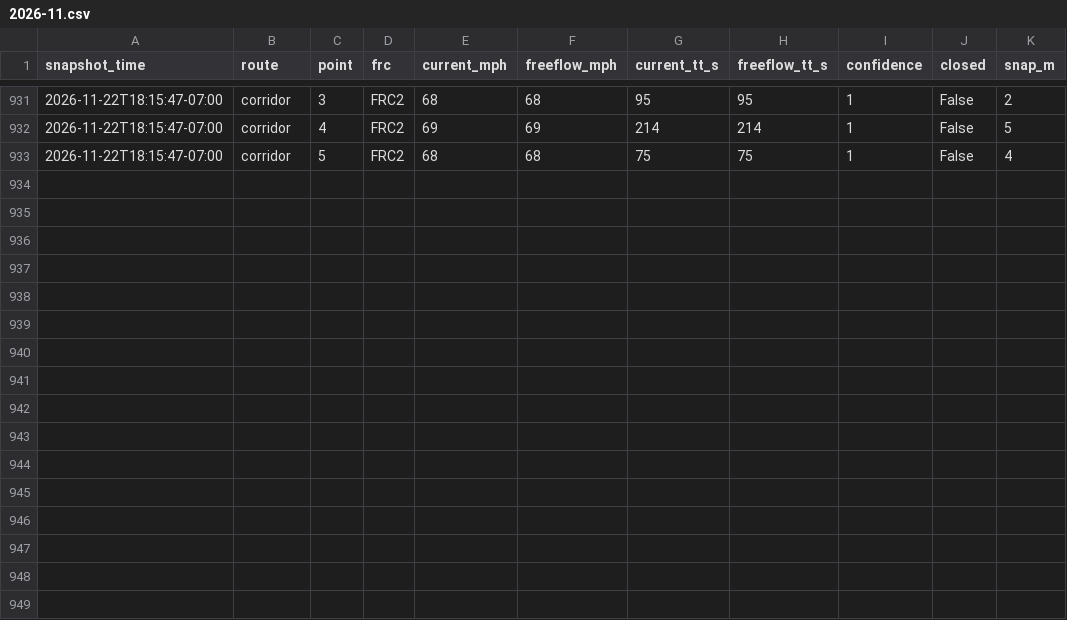
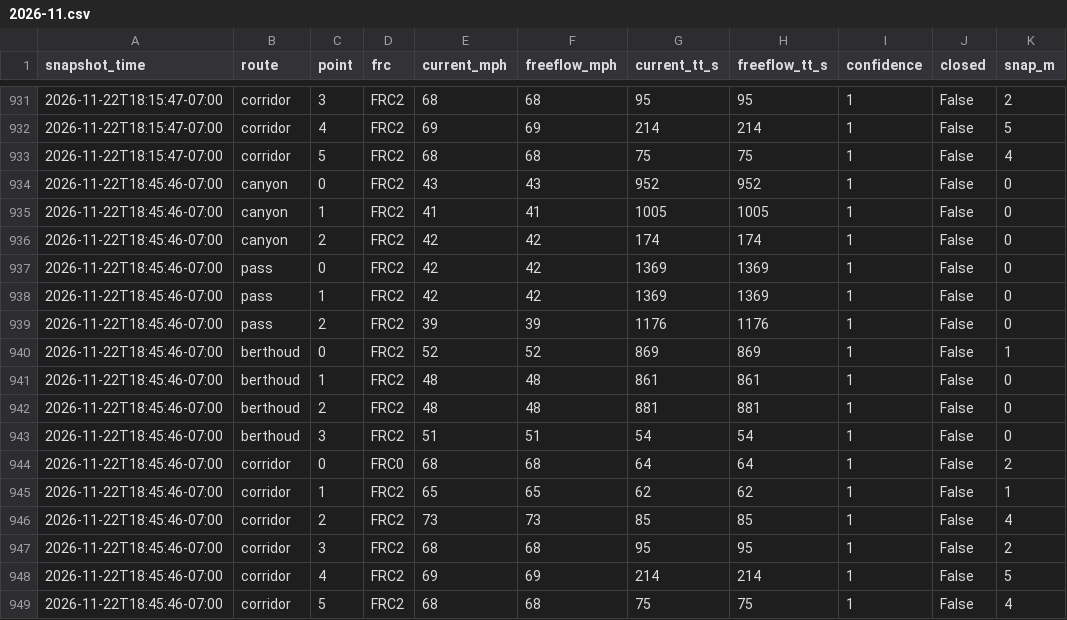
Before and after one commit to i70skibum/ski-logger, a CSV file: data/route_points/2026-11.csv, drawn as a sheet; only a part is shown, gaps mark what is left out.

Commit message:
data 2026-11-23T01:46Z

```diff
--- a/data/route_points/2026-11.csv
+++ b/data/route_points/2026-11.csv
@@ -933 +933,17 @@ snapshot_time,route,point,frc,current_mph,freeflow_mph,current_tt_s,freeflow_tt_
 2026-11-22T18:15:47-07:00,corridor,5,FRC2,68,68,75,75,1,False,4
+2026-11-22T18:45:46-07:00,canyon,0,FRC2,43,43,952,952,1,False,0
+2026-11-22T18:45:46-07:00,canyon,1,FRC2,41,41,1005,1005,1,False,0
+2026-11-22T18:45:46-07:00,canyon,2,FRC2,42,42,174,174,1,False,0
+2026-11-22T18:45:46-07:00,pass,0,FRC2,42,42,1369,1369,1,False,0
+2026-11-22T18:45:46-07:00,pass,1,FRC2,42,42,1369,1369,1,False,0
+2026-11-22T18:45:46-07:00,pass,2,FRC2,39,39,1176,1176,1,False,0
+2026-11-22T18:45:46-07:00,berthoud,0,FRC2,52,52,869,869,1,False,1
+2026-11-22T18:45:46-07:00,berthoud,1,FRC2,48,48,861,861,1,False,0
+2026-11-22T18:45:46-07:00,berthoud,2,FRC2,48,48,881,881,1,False,0
+2026-11-22T18:45:46-07:00,berthoud,3,FRC2,51,51,54,54,1,False,0
+2026-11-22T18:45:46-07:00,corridor,0,FRC0,68,68,64,64,1,False,2
+2026-11-22T18:45:46-07:00,corridor,1,FRC2,65,65,62,62,1,False,1
+2026-11-22T18:45:46-07:00,corridor,2,FRC2,73,73,85,85,1,False,4
+2026-11-22T18:45:46-07:00,corridor,3,FRC2,68,68,95,95,1,False,2
+2026-11-22T18:45:46-07:00,corridor,4,FRC2,69,69,214,214,1,False,5
+2026-11-22T18:45:46-07:00,corridor,5,FRC2,68,68,75,75,1,False,4
```
Also changed, not shown: data/plows/2026-11.csv, data/routes/2026-11.csv, 5 other files.
